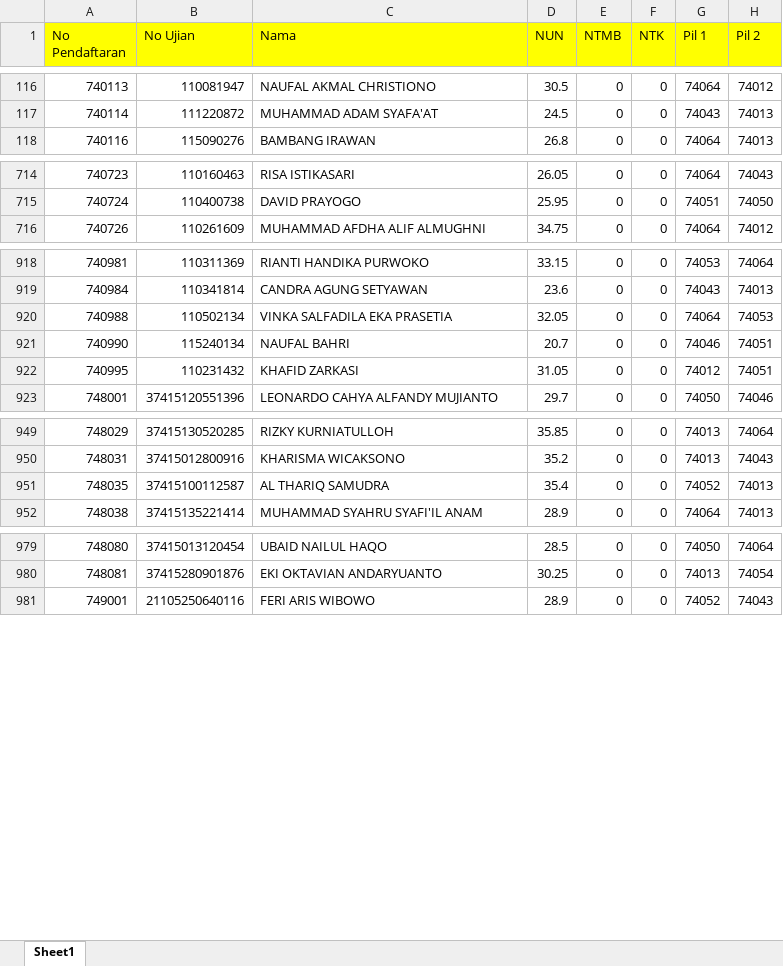
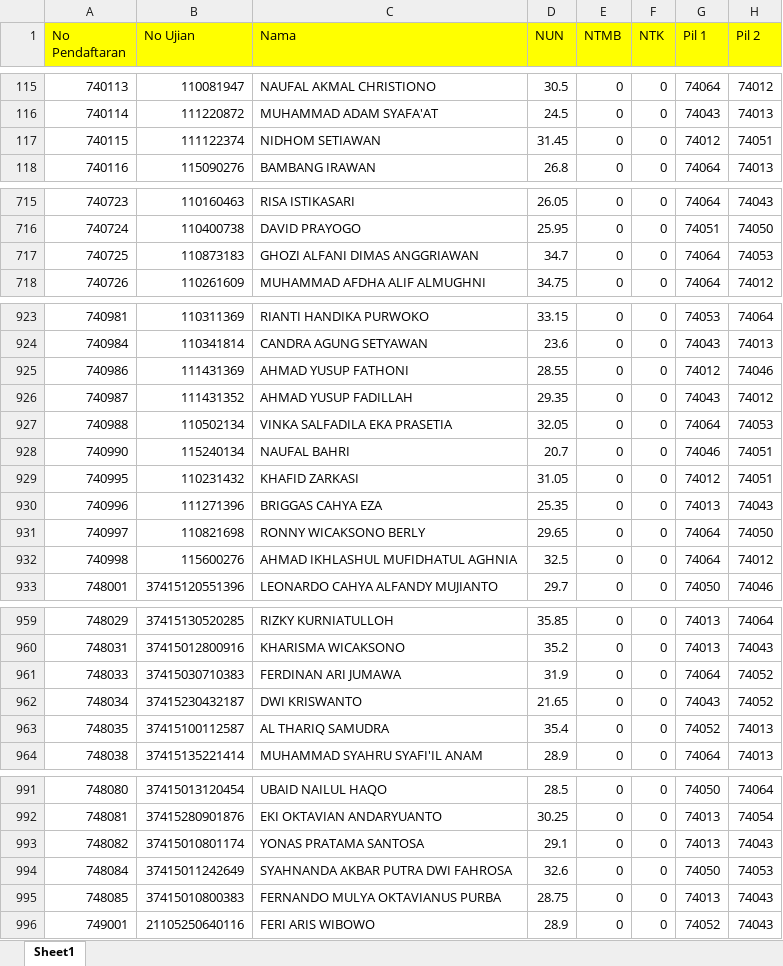
Before and after one commit to ripasfilqadar/input2015, an Excel workbook: format/SMK Negeri 3 Buduran.xlsx, sheet Sheet1, drawn as a sheet; only a part is shown, gaps mark what is left out; values as stored, in another font and other column widths than the file's, no borders; the diff covers the shown part only; the diff names each change by its address in the sheet, - before the commit and + after, or states it on an @@ line.

```diff
--- a/format/SMK Negeri 3 Buduran.xlsx (sheet Sheet1)
+++ b/format/SMK Negeri 3 Buduran.xlsx (sheet Sheet1)
+row 117: 740115 | 111122374 | NIDHOM SETIAWAN | 31.45 | 0 | 0 | 74012 | 74051
+row 717: 740725 | 110873183 | GHOZI ALFANI DIMAS ANGGRIAWAN | 34.7 | 0 | 0 | 74064 | 74053
+row 925: 740986 | 111431369 | AHMAD YUSUP FATHONI | 28.55 | 0 | 0 | 74012 | 74046
+row 926: 740987 | 111431352 | AHMAD YUSUP FADILLAH | 29.35 | 0 | 0 | 74043 | 74012
+row 930: 740996 | 111271396 | BRIGGAS CAHYA EZA | 25.35 | 0 | 0 | 74013 | 74043
+row 931: 740997 | 110821698 | RONNY WICAKSONO BERLY | 29.65 | 0 | 0 | 74064 | 74050
+row 932: 740998 | 115600276 | AHMAD IKHLASHUL MUFIDHATUL AGHNIA | 32.5 | 0 | 0 | 74064 | 74012
+row 961: 748033 | 37415030710383 | FERDINAN ARI JUMAWA | 31.9 | 0 | 0 | 74064 | 74052
+row 962: 748034 | 37415230432187 | DWI KRISWANTO | 21.65 | 0 | 0 | 74043 | 74052
+row 993: 748082 | 37415010801174 | YONAS PRATAMA SANTOSA | 29.1 | 0 | 0 | 74013 | 74043
+row 994: 748084 | 37415011242649 | SYAHNANDA AKBAR PUTRA DWI FAHROSA | 32.6 | 0 | 0 | 74050 | 74053
+row 995: 748085 | 37415010800383 | FERNANDO MULYA OKTAVIANUS PURBA | 28.75 | 0 | 0 | 74013 | 74043
```
Also changed, not shown: 3 added rows and 1 moved row elsewhere in this sheet, format/SMK Negeri 1 Buduran.xlsx, format/SMK Negeri 1 Jabon.xlsx, 2 other files.
